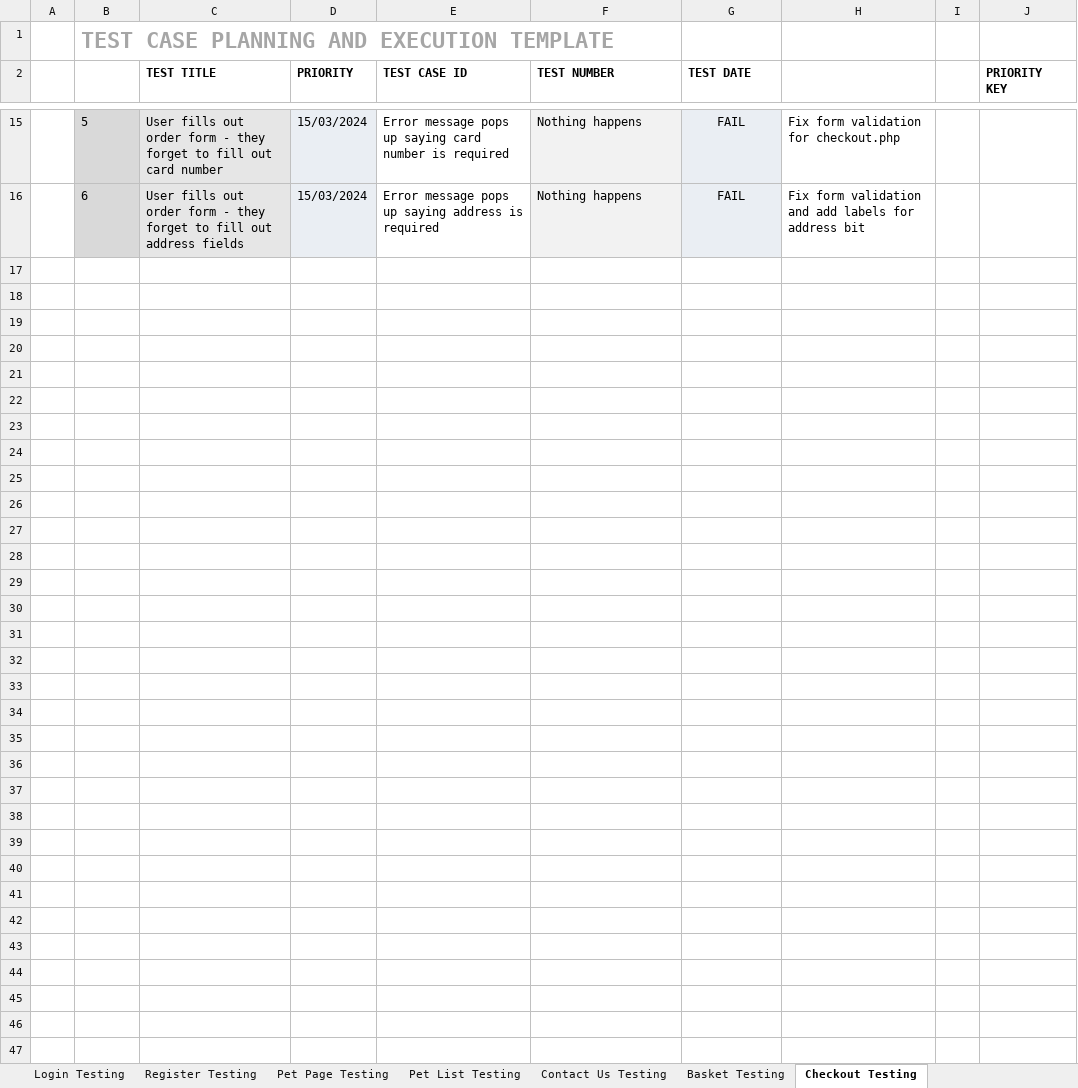
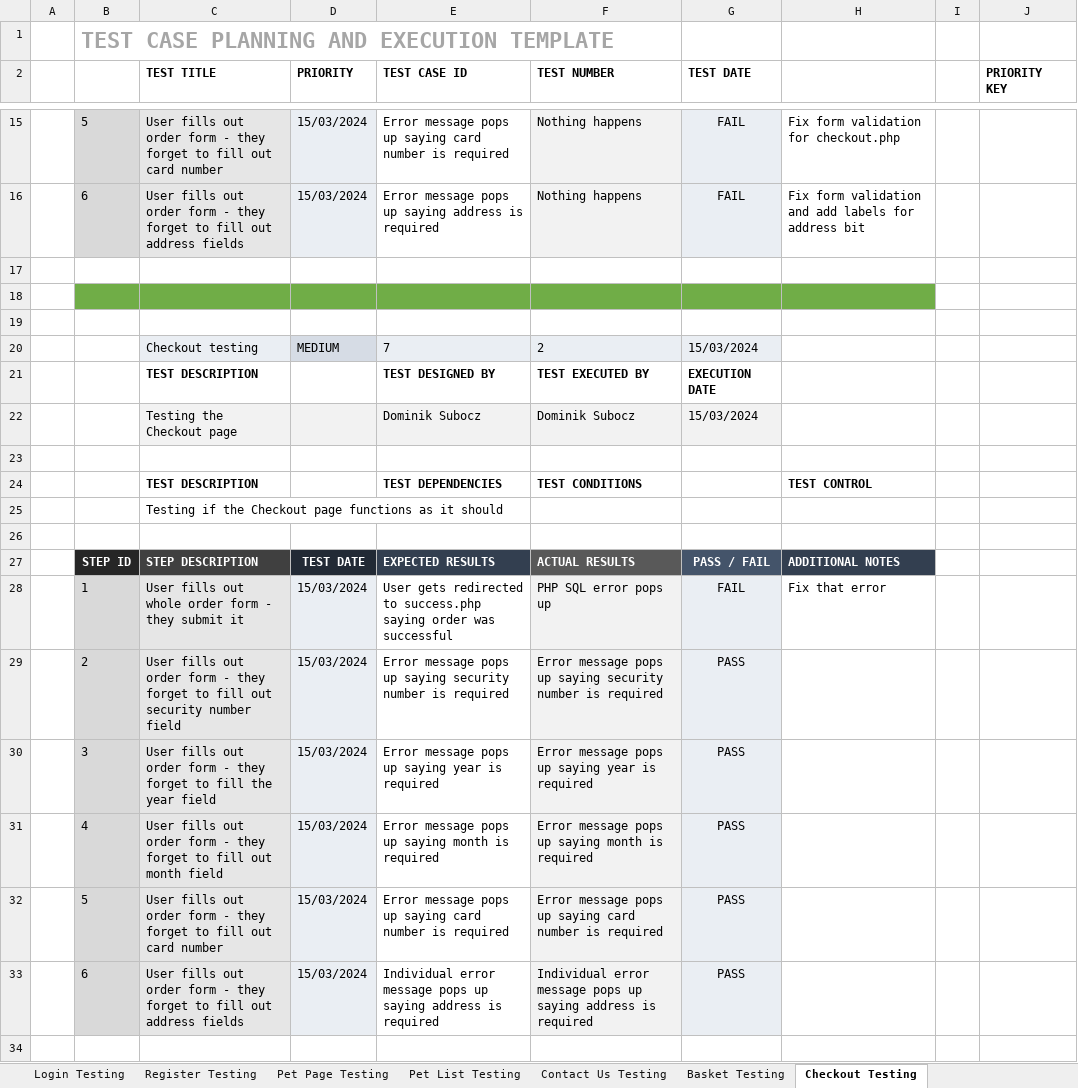
Before and after one commit to DominikSubocz/Pawfectcare-Website, an Excel workbook: documentation/System testing.xlsx, sheet Checkout Testing, drawn as a sheet; only a part is shown, gaps mark what is left out; values as stored, in another font and other column widths than the file's, no borders; the diff covers the shown part only; the diff names each change by its address in the sheet, - before the commit and + after, or states it on an @@ line.

Commit message:
Basket & Checkout
Basket and checkout are working, went over the code for checkout and basket, tweaked it a little bit and it works

```diff
--- a/documentation/System testing.xlsx (sheet Checkout Testing)
+++ b/documentation/System testing.xlsx (sheet Checkout Testing)
+row 17: (empty)
+row 18: (empty)
+row 19: (empty)
+row 20:  |  | Checkout testing | MEDIUM | 7 | 2 | 15/03/2024
+row 21:  |  | TEST DESCRIPTION |  | TEST DESIGNED BY | TEST EXECUTED BY | EXECUTION DATE
+row 22:  |  | Testing the Checkout page |  | Dominik Subocz | Dominik Subocz | 15/03/2024
+row 23: (empty)
+row 24:  |  | TEST DESCRIPTION |  | TEST DEPENDENCIES | TEST CONDITIONS |  | TEST CONTROL
+row 25:  |  | Testing if the Checkout page functions as it should
+row 26: (empty)
+row 27:  | STEP ID | STEP DESCRIPTION | TEST DATE | EXPECTED RESULTS | ACTUAL RESULTS | PASS / FAIL | ADDITIONAL NOTES
+row 28:  | 1 | User fills out whole order form - they submit it | 15/03/2024 | User gets redirected to success.php saying order was successful | PHP SQL error pops up | FAIL | Fix that error
+row 29:  | 2 | User fills out order form - they forget to fill out security number field | 15/03/2024 | Error message pops up saying security number is required | Error message pops up saying security number is required | PASS
+row 30:  | 3 | User fills out order form - they forget to fill the year field | 15/03/2024 | Error message pops up saying year is required | Error message pops up saying year is required | PASS
+row 31:  | 4 | User fills out order form - they forget to fill out month field | 15/03/2024 | Error message pops up saying month is required | Error message pops up saying month is required | PASS
+row 32:  | 5 | User fills out order form - they forget to fill out card number | 15/03/2024 | Error message pops up saying card number is required | Error message pops up saying card number is required | PASS
+row 33:  | 6 | User fills out order form - they forget to fill out address fields | 15/03/2024 | Individual error message pops up saying address is required | Individual error message pops up saying address is required | PASS
+row 34: (empty)
```
Also changed, not shown: 19 added rows elsewhere in this sheet, sheet Basket Testing, sheet Booking Calendar Testing, sheet Add Pet Test, other sheet tabs, 11 other files.
